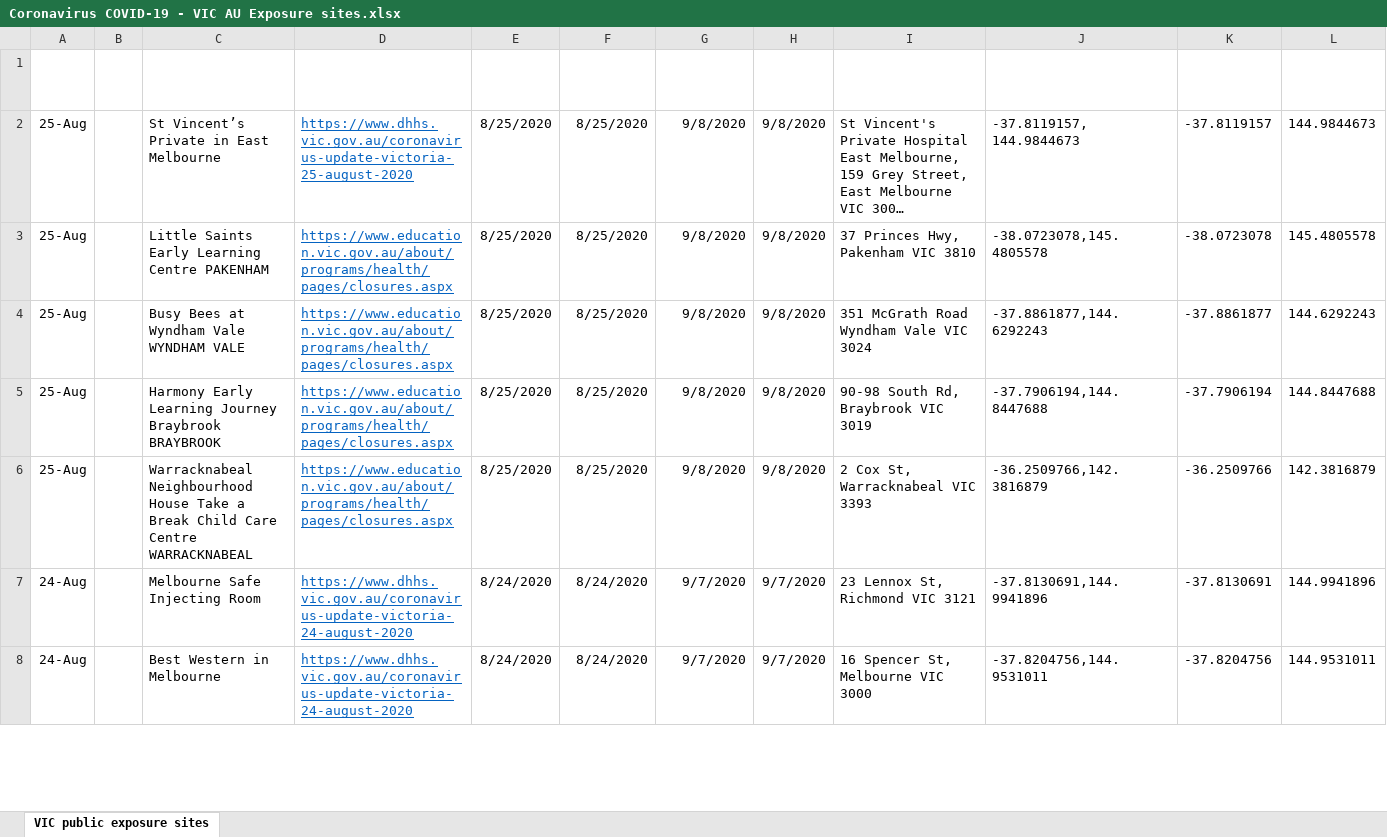
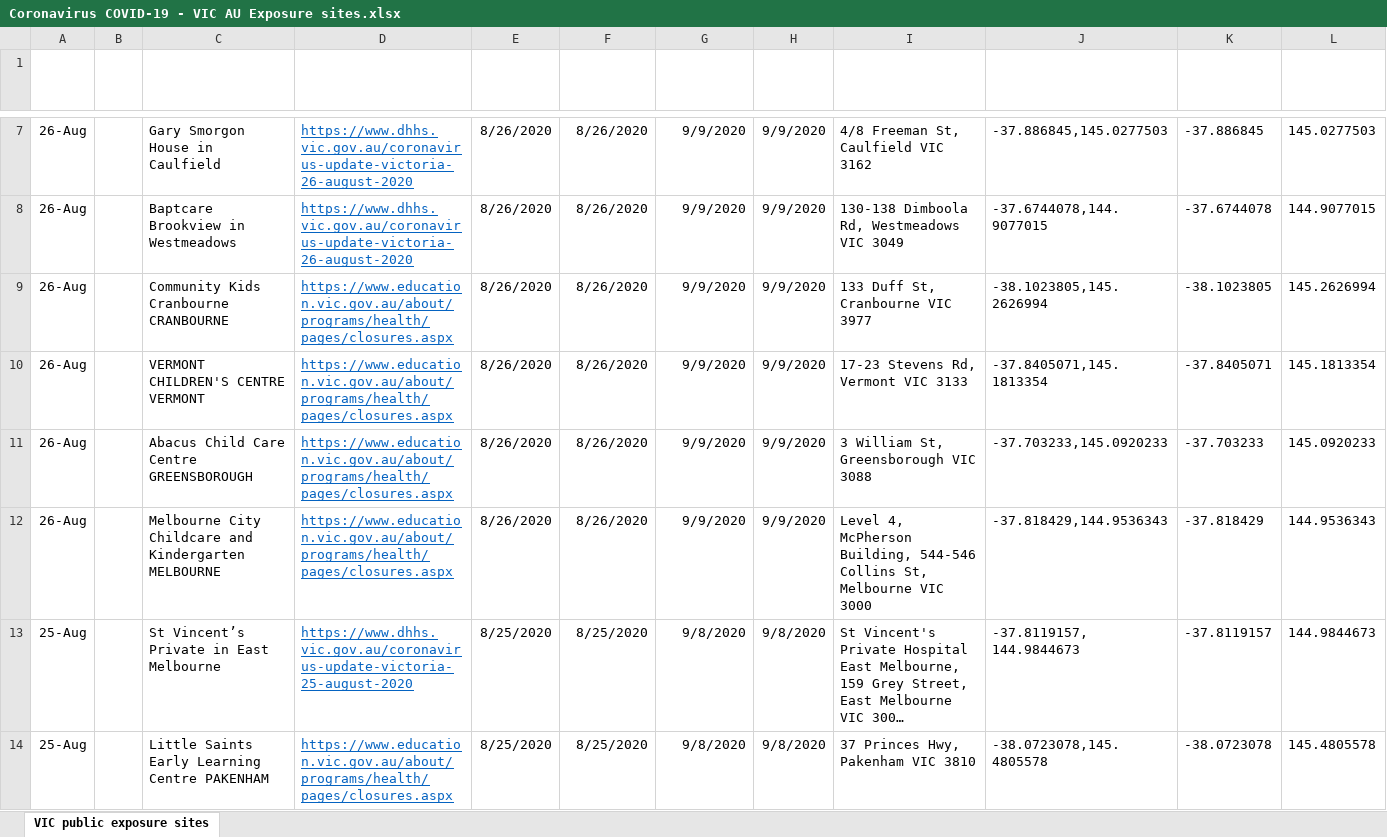
Before and after one commit to Mike-Honey/covid-19-vic-au, an Excel workbook: Coronavirus COVID-19 - VIC AU Exposure sites.xlsx, sheet VIC public exposure sites, drawn as a sheet; only a part is shown, gaps mark what is left out; the shorter side is filled out with more unchanged rows; long unchanged cells end in …; values as stored, in another font and other column widths than the file's, no borders; table styles not drawn; the diff covers the shown part only; the diff names each change by its address in the sheet, - before the commit and + after, or states it on an @@ line.

```diff
--- a/Coronavirus COVID-19 - VIC AU Exposure sites.xlsx (sheet VIC public exposure sites)
+++ b/Coronavirus COVID-19 - VIC AU Exposure sites.xlsx (sheet VIC public exposure sites)
+row 7: 26-Aug |  | Gary Smorgon House in Caulfield | https://www.dhhs.vic.gov.au/coronavirus-update-victoria-26-august-2020 | 8/26/2020 | 8/26/2020 | 9/9/2020 | 9/9/2020 | 4/8 Freeman St, Caulfield VIC 3162 | -37.886845,145.0277503 | -37.886845 | 145.0277503
+row 8: 26-Aug |  | Baptcare Brookview in Westmeadows | https://www.dhhs.vic.gov.au/coronavirus-update-victoria-26-august-2020 | 8/26/2020 | 8/26/2020 | 9/9/2020 | 9/9/2020 | 130-138 Dimboola Rd, Westmeadows VIC 3049 | -37.6744078,144.9077015 | -37.6744078 | 144.9077015
+row 9: 26-Aug |  | Community Kids Cranbourne CRANBOURNE | https://www.education.vic.gov.au/about/programs/health/pages/closures.aspx | 8/26/2020 | 8/26/2020 | 9/9/2020 | 9/9/2020 | 133 Duff St, Cranbourne VIC 3977 | -38.1023805,145.2626994 | -38.1023805 | 145.2626994
+row 10: 26-Aug |  | VERMONT CHILDREN'S CENTRE VERMONT | https://www.education.vic.gov.au/about/programs/health/pages/closures.aspx | 8/26/2020 | 8/26/2020 | 9/9/2020 | 9/9/2020 | 17-23 Stevens Rd, Vermont VIC 3133 | -37.8405071,145.1813354 | -37.8405071 | 145.1813354
+row 11: 26-Aug |  | Abacus Child Care Centre GREENSBOROUGH | https://www.education.vic.gov.au/about/programs/health/pages/closures.aspx | 8/26/2020 | 8/26/2020 | 9/9/2020 | 9/9/2020 | 3 William St, Greensborough VIC 3088 | -37.703233,145.0920233 | -37.703233 | 145.0920233
+row 12: 26-Aug |  | Melbourne City Childcare and Kindergarten MELBOURNE | https://www.education.vic.gov.au/about/programs/health/pages/closures.aspx | 8/26/2020 | 8/26/2020 | 9/9/2020 | 9/9/2020 | Level 4, McPherson Building, 544-546 Collins St, Melbourne VIC 3000 | -37.818429,144.9536343 | -37.818429 | 144.9536343
```
Also changed, not shown: 5 added rows elsewhere in this sheet, Coronavirus COVID-19 - VIC AU Exposure sites LGA.xlsx, Dep Ed Closures.xlsx, 1 other file.
